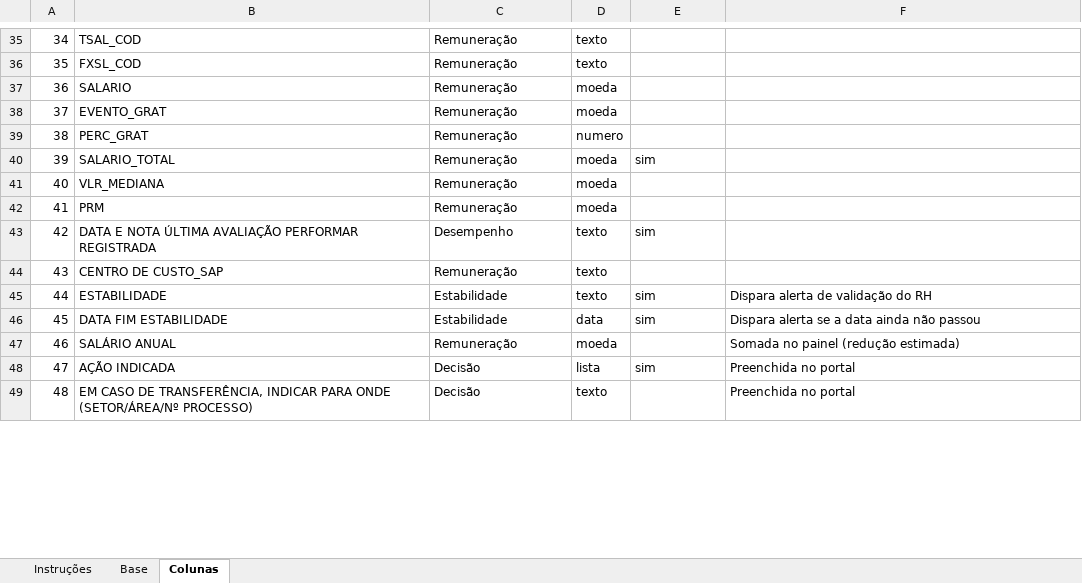
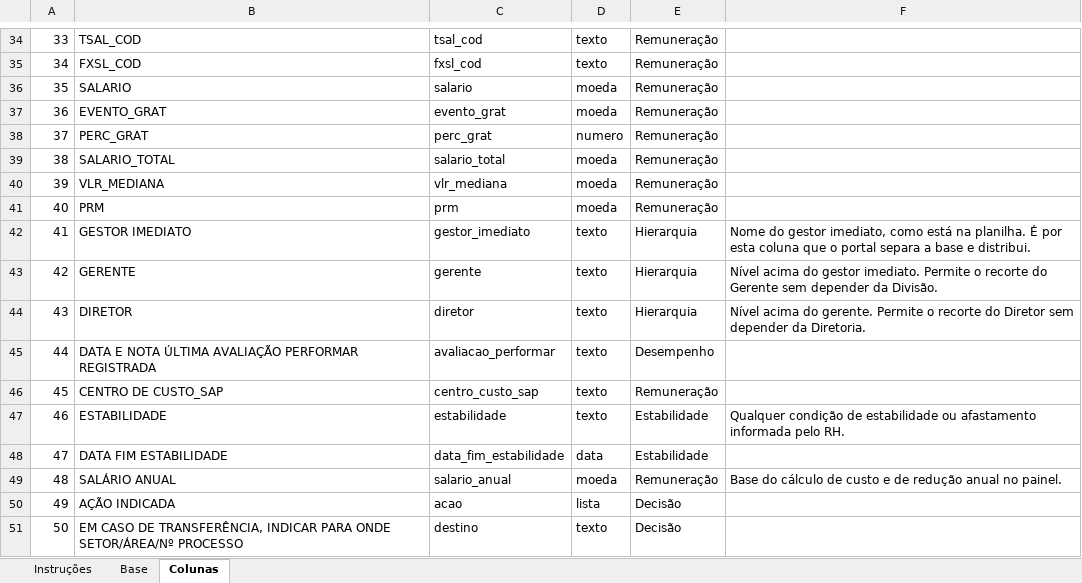
Before and after one commit to yurisc08/dev-recrutamento, an Excel workbook: portal-local/modelo-base.xlsx, sheet Colunas, drawn as a sheet; only a part is shown, gaps mark what is left out; values as stored, in another font and other column widths than the file's, no borders; removed rows and columns are numbered as before the commit, all else as after; the diff covers the shown part only; the diff names each change by its address in the sheet, - before the commit and + after, or states it on an @@ line.

```diff
--- a/portal-local/modelo-base.xlsx (sheet Colunas)
+++ b/portal-local/modelo-base.xlsx (sheet Colunas)
@@ column A renumbered from row 10 down @@
-C34: Remuneração
+C34: tsal_cod
-E34:E38: (empty)
+E34:E38: Remuneração
-C35: Remuneração
+C35: fxsl_cod
-C36: Remuneração
+C36: salario
-C37: Remuneração
+C37: evento_grat
-C38: Remuneração
+C38: perc_grat
-C39: Remuneração
+C39: salario_total
-E39: sim
+E39: Remuneração
-C40: Remuneração
+C40: vlr_mediana
-E40:E41: (empty)
+E40:E41: Remuneração
-C41: Remuneração
+C41: prm
+row 42: 41 | GESTOR IMEDIATO | gestor_imediato | texto | Hierarquia | Nome do gestor imediato, como está na planilha. É por esta coluna que o portal separa a base e distribui.
+row 43: 42 | GERENTE | gerente | texto | Hierarquia | Nível acima do gestor imediato. Permite o recorte do Gerente sem depender da Divisão.
+row 44: 43 | DIRETOR | diretor | texto | Hierarquia | Nível acima do gerente. Permite o recorte do Diretor sem depender da Diretoria.
-C45: Desempenho
+C45: avaliacao_performar
-E45: sim
+E45: Desempenho
-C46: Remuneração
+C46: centro_custo_sap
-E46: (empty)
+E46: Remuneração
-C47: Estabilidade
+C47: estabilidade
-E47:E48: sim
+E47:E48: Estabilidade
-F47: Dispara alerta de validação do RH
+F47: Qualquer condição de estabilidade ou afastamento informada pelo RH.
-C48: Estabilidade
+C48: data_fim_estabilidade
-F48: Dispara alerta se a data ainda não passou
+F48: (empty)
-C49: Remuneração
+C49: salario_anual
-E49: (empty)
+E49: Remuneração
-F49: Somada no painel (redução estimada)
+F49: Base do cálculo de custo e de redução anual no painel.
-C50: Decisão
+C50: acao
-E50: sim
+E50: Decisão
-F50: Preenchida no portal
+F50: (empty)
-row 49: 48 | EM CASO DE TRANSFERÊNCIA, INDICAR PARA ONDE (SETOR/ÁREA/Nº PROCESSO) | Decisão | texto |  | Preenchida no portal
+row 51: 50 | EM CASO DE TRANSFERÊNCIA, INDICAR PARA ONDE SETOR/ÁREA/Nº PROCESSO | destino | texto | Decisão
```
Also changed, not shown: 1 added row, 2 removed rows, 75 edited cells and cell formats elsewhere in this sheet, sheet Instruções, sheet Base, 31 other files.
